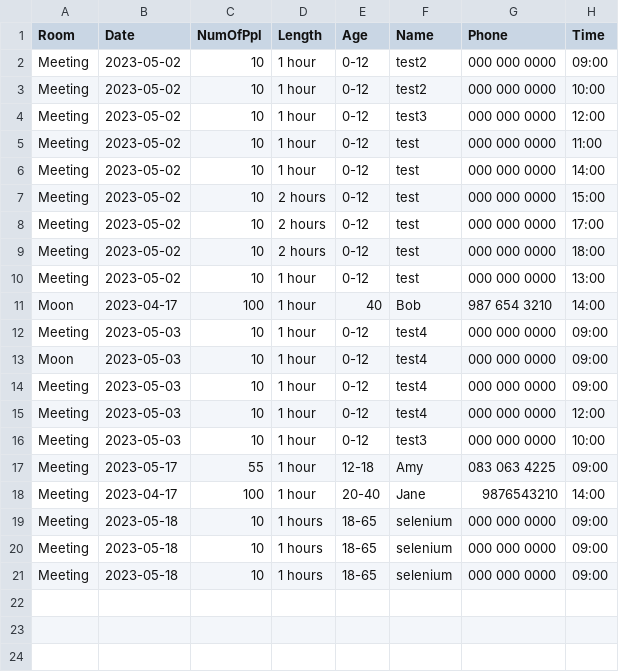
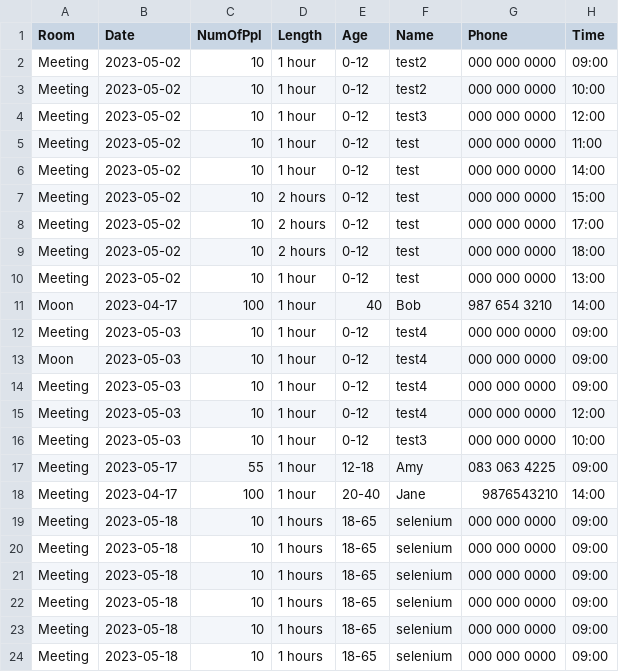
Before and after one commit to Derv6464/softwareTesting, a CSV file: backup.csv, drawn as a sheet.

```diff
--- a/backup.csv
+++ b/backup.csv
@@ -21 +21,4 @@ Meeting,2023-05-18,10,1 hours,18-65,selenium,000 000 0000,09:00
 Meeting,2023-05-18,10,1 hours,18-65,selenium,000 000 0000,09:00
+Meeting,2023-05-18,10,1 hours,18-65,selenium,000 000 0000,09:00
+Meeting,2023-05-18,10,1 hours,18-65,selenium,000 000 0000,09:00
+Meeting,2023-05-18,10,1 hours,18-65,selenium,000 000 0000,09:00
```
Also changed, not shown: 11 other files.
